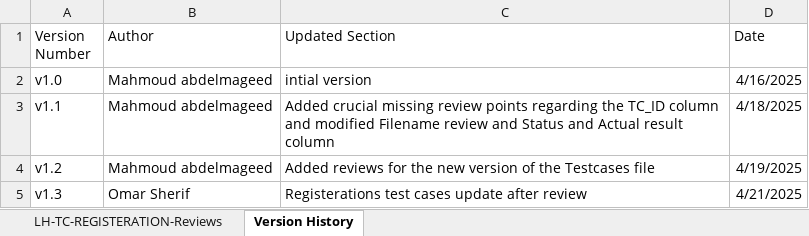
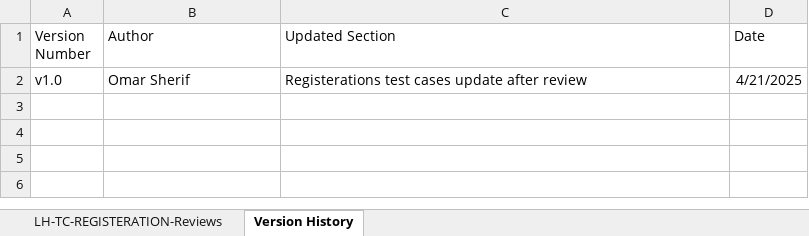
Before and after one commit to EmanAbusalim/Group-3-Learning-hub, an Excel workbook: LH_REVIEWS/LH_TC_REGISTRATION_REVIEWS.xlsx, sheet Version History, drawn as a sheet; values as stored, in another font and other column widths than the file's, no borders; table styles not drawn; removed rows and columns are numbered as before the commit, all else as after; the diff names each change by its address in the sheet, - before the commit and + after, or states it on an @@ line.

Commit message:
v1.0 Registerations test cases update after review

```diff
--- a/LH_REVIEWS/LH_TC_REGISTRATION_REVIEWS.xlsx (sheet Version History)
+++ b/LH_REVIEWS/LH_TC_REGISTRATION_REVIEWS.xlsx (sheet Version History)
-row 2: v1.0 | Mahmoud abdelmageed | intial version | 4/16/2025
-row 3: v1.1 | Mahmoud abdelmageed | Added crucial missing review points regarding the TC_ID column and modified Filename review and Status and Actual result column | 4/18/2025
-row 4: v1.2 | Mahmoud abdelmageed | Added reviews for the new version of the Testcases file | 4/19/2025
-A2 (Version Number): v1.3
+A2 (Version Number): v1.0
```
Also changed, not shown: sheet LH-TC-REGISTERATION-Reviews.
